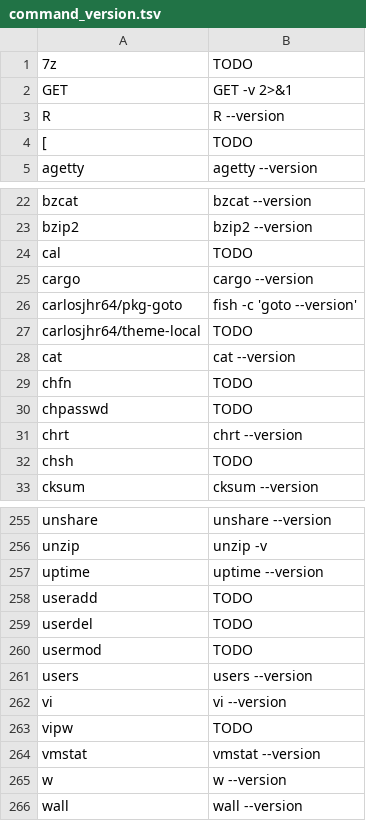
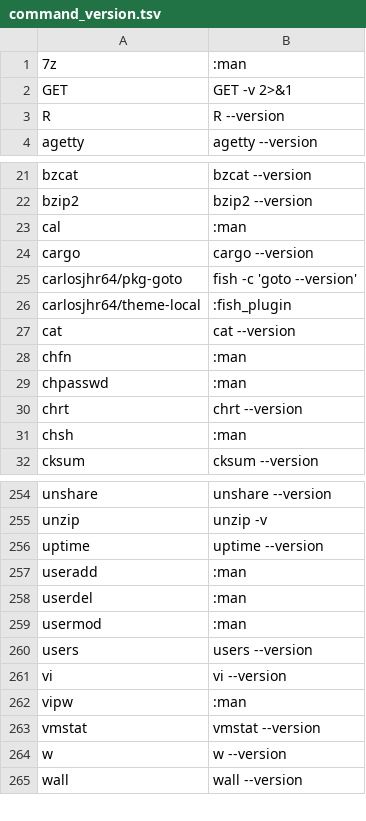
Before and after one commit to carlosjhr64/wile, a TSV file: data/command_version.tsv, drawn as a sheet; only a part is shown, gaps mark what is left out; the diff covers the shown part only.

Commit message:
Resolve all TODOs in command_version.tsv
Resolve all remaining TODO entries in data/command_version.tsv.
Assign :man probes for flagless commands across shadow-utils,
OpenSSH, shells, and test; set nc to stderr probe; assign
:fish_plugin for carlosjhr64/theme-local; and remove [.

```diff
--- a/data/command_version.tsv
+++ b/data/command_version.tsv
@@ -1,5 +1,4 @@
-7z	TODO
+7z	:man
 GET	GET -v 2>&1
 R	R --version
-[	TODO
 agetty	agetty --version
@@ -23,11 +22,11 @@ bzcat	bzcat --version
 bzip2	bzip2 --version
-cal	TODO
+cal	:man
 cargo	cargo --version
 carlosjhr64/pkg-goto	fish -c 'goto --version'
-carlosjhr64/theme-local	TODO
+carlosjhr64/theme-local	:fish_plugin
 cat	cat --version
-chfn	TODO
-chpasswd	TODO
+chfn	:man
+chpasswd	:man
 chrt	chrt --version
-chsh	TODO
+chsh	:man
 cksum	cksum --version
@@ -257,8 +256,8 @@ unzip	unzip -v
 uptime	uptime --version
-useradd	TODO
-userdel	TODO
-usermod	TODO
+useradd	:man
+userdel	:man
+usermod	:man
 users	users --version
 vi	vi --version
-vipw	TODO
+vipw	:man
 vmstat	vmstat --version
```
Also changed, not shown: 16 edited cells elsewhere in this file.
